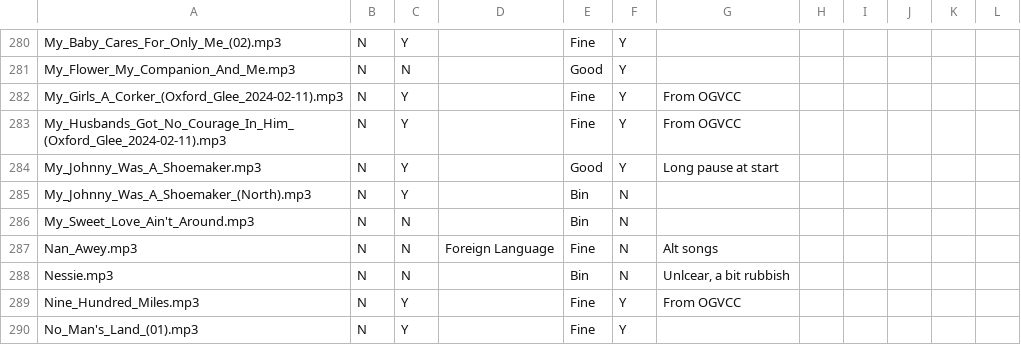
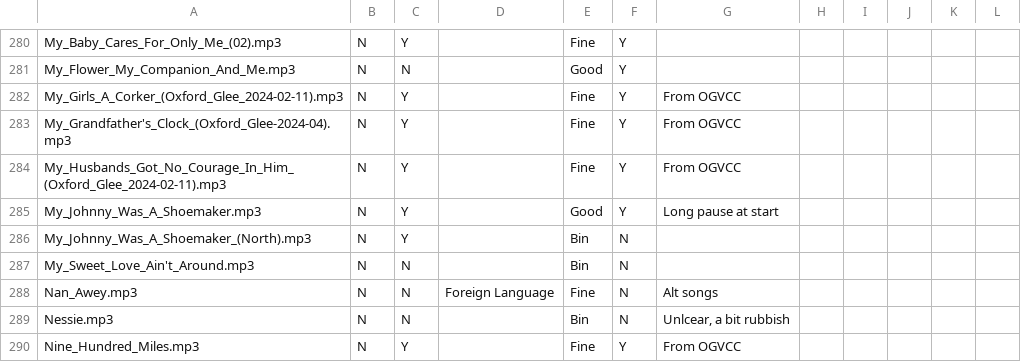
Before and after one commit to glee-uk/virtualcampfire, a CSV file: songs.csv, drawn as a sheet; only a part is shown, gaps mark what is left out; the shorter side is filled out with more unchanged rows.

Commit message:
My Grandfather's Clock

```diff
--- a/songs.csv
+++ b/songs.csv
@@ -282,2 +282,3 @@ My_Flower_My_Companion_And_Me.mp3,N,N,,Good,Y,,,,,,
 My_Girls_A_Corker_(Oxford_Glee_2024-02-11).mp3,N,Y,,Fine,Y,From OGVCC,,,,,
+My_Grandfather's_Clock_(Oxford_Glee-2024-04).mp3,N,Y,,Fine,Y,"From OGVCC"
 My_Husbands_Got_No_Courage_In_Him_(Oxford_Glee_2024-02-11).mp3,N,Y,,Fine,Y,From OGVCC,,,,,
```
Also changed, not shown: 3 other files.
